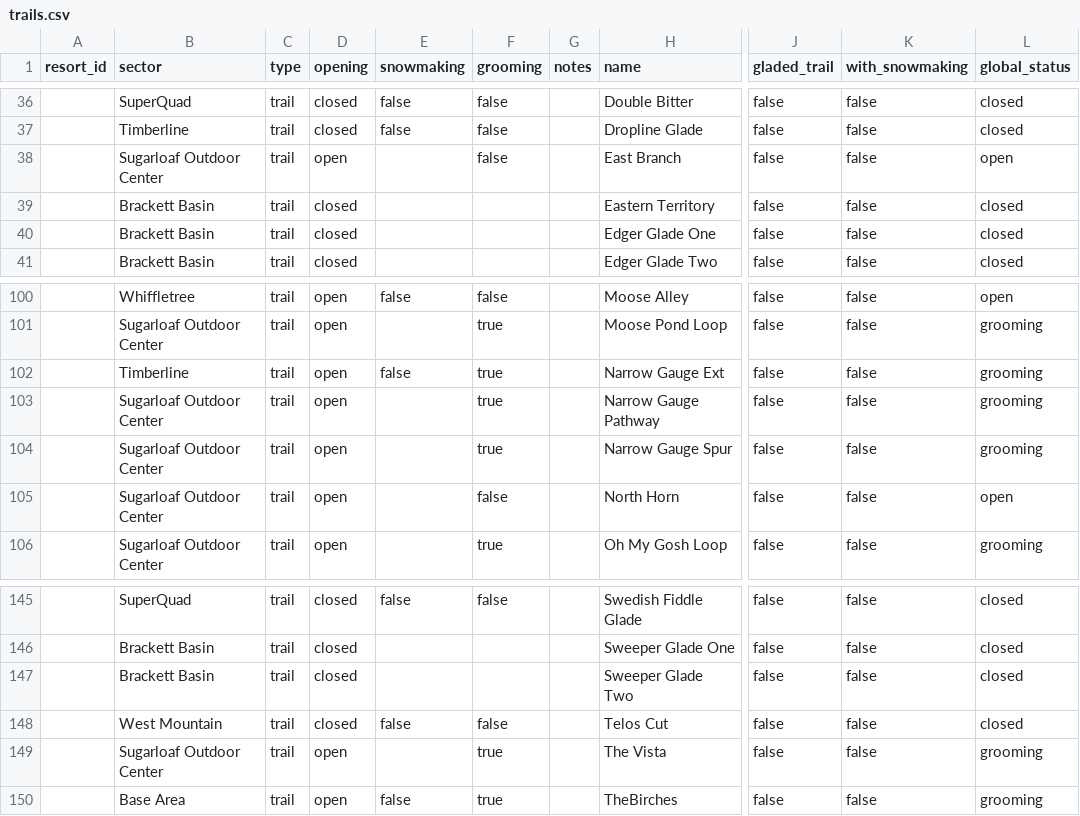
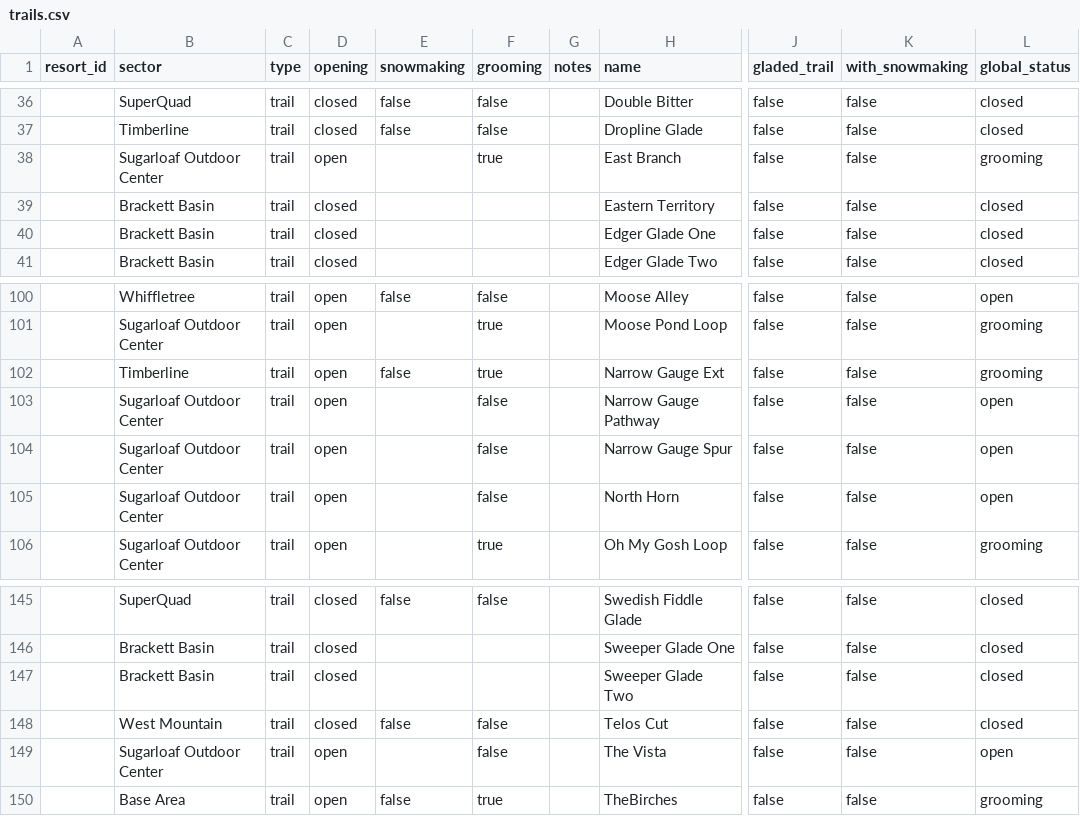
Before and after one commit to abkfenris/sugarloaf, a CSV file: trails.csv, drawn as a sheet; only a part is shown, gaps mark what is left out; the diff names each change by its address in the sheet, - before the commit and + after, or states it on an @@ line.

```diff
--- a/trails.csv
+++ b/trails.csv
-F38 (grooming): false
+F38 (grooming): true
-L38 (global_status): open
+L38 (global_status): grooming
-F103:F104 (grooming): true
+F103:F104 (grooming): false
-L103:L104 (global_status): grooming
+L103:L104 (global_status): open
-F149 (grooming): true
+F149 (grooming): false
-L149 (global_status): grooming
+L149 (global_status): open
```
